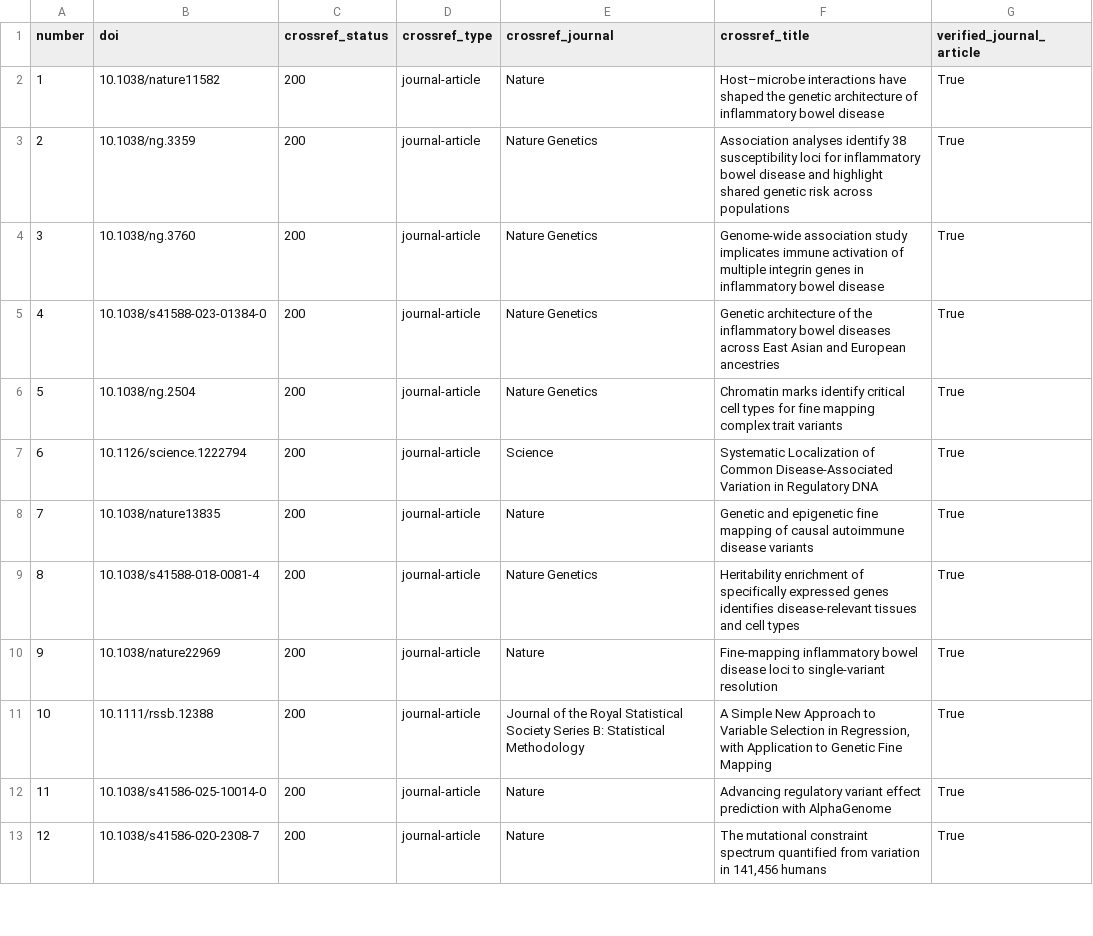
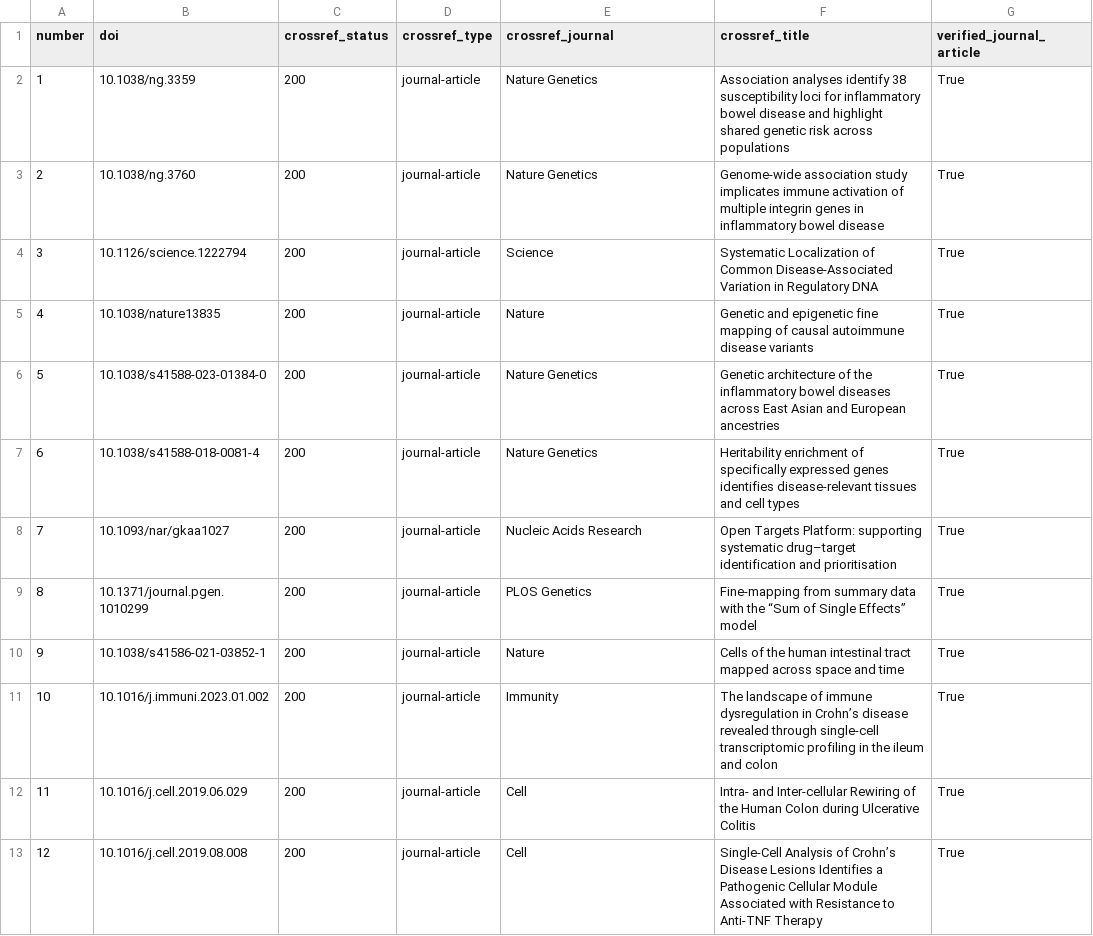
Before and after one commit to wzp24k/IBD-AlphaGenome2-Macrophage-Prioritization, a CSV file: results/tables/reference_doi_verification.csv, drawn as a sheet; only a part is shown; the diff covers the shown part only.

```diff
--- a/results/tables/reference_doi_verification.csv
+++ b/results/tables/reference_doi_verification.csv
@@ -1,13 +1,13 @@
 number,doi,crossref_status,crossref_type,crossref_journal,crossref_title,verified_journal_article
-1,10.1038/nature11582,200,journal-article,Nature,Host–microbe interactions have shaped the genetic architecture of inflammatory bowel disease,True
-2,10.1038/ng.3359,200,journal-article,Nature Genetics,Association analyses identify 38 susceptibility loci for inflammatory bowel disease and highlight shared genetic risk across populations,True
-3,10.1038/ng.3760,200,journal-article,Nature Genetics,Genome-wide association study implicates immune activation of multiple integrin genes in inflammatory bowel disease,True
-4,10.1038/s41588-023-01384-0,200,journal-article,Nature Genetics,Genetic architecture of the inflammatory bowel diseases across East Asian and European ancestries,True
-5,10.1038/ng.2504,200,journal-article,Nature Genetics,Chromatin marks identify critical cell types for fine mapping complex trait variants,True
-6,10.1126/science.1222794,200,journal-article,Science,Systematic Localization of Common Disease-Associated Variation in Regulatory DNA,True
-7,10.1038/nature13835,200,journal-article,Nature,Genetic and epigenetic fine mapping of causal autoimmune disease variants,True
-8,10.1038/s41588-018-0081-4,200,journal-article,Nature Genetics,Heritability enrichment of specifically expressed genes identifies disease-relevant tissues and cell types,True
-9,10.1038/nature22969,200,journal-article,Nature,Fine-mapping inflammatory bowel disease loci to single-variant resolution,True
-10,10.1111/rssb.12388,200,journal-article,Journal of the Royal Statistical Society Series B: Statistical Methodology,"A Simple New Approach to Variable Selection in Regression, with Application to Genetic Fine Mapping",True
-11,10.1038/s41586-025-10014-0,200,journal-article,Nature,Advancing regulatory variant effect prediction with AlphaGenome,True
-12,10.1038/s41586-020-2308-7,200,journal-article,Nature,"The mutational constraint spectrum quantified from variation in 141,456 humans",True
+1,10.1038/ng.3359,200,journal-article,Nature Genetics,Association analyses identify 38 susceptibility loci for inflammatory bowel disease and highlight shared genetic risk across populations,True
+2,10.1038/ng.3760,200,journal-article,Nature Genetics,Genome-wide association study implicates immune activation of multiple integrin genes in inflammatory bowel disease,True
+3,10.1126/science.1222794,200,journal-article,Science,Systematic Localization of Common Disease-Associated Variation in Regulatory DNA,True
+4,10.1038/nature13835,200,journal-article,Nature,Genetic and epigenetic fine mapping of causal autoimmune disease variants,True
+5,10.1038/s41588-023-01384-0,200,journal-article,Nature Genetics,Genetic architecture of the inflammatory bowel diseases across East Asian and European ancestries,True
+6,10.1038/s41588-018-0081-4,200,journal-article,Nature Genetics,Heritability enrichment of specifically expressed genes identifies disease-relevant tissues and cell types,True
+7,10.1093/nar/gkaa1027,200,journal-article,Nucleic Acids Research,Open Targets Platform: supporting systematic drug–target identification and prioritisation,True
+8,10.1371/journal.pgen.1010299,200,journal-article,PLOS Genetics,Fine-mapping from summary data with the “Sum of Single Effects” model,True
+9,10.1038/s41586-021-03852-1,200,journal-article,Nature,Cells of the human intestinal tract mapped across space and time,True
+10,10.1016/j.immuni.2023.01.002,200,journal-article,Immunity,The landscape of immune dysregulation in Crohn’s disease revealed through single-cell transcriptomic profiling in the ileum and colon,True
+11,10.1016/j.cell.2019.06.029,200,journal-article,Cell,Intra- and Inter-cellular Rewiring of the Human Colon during Ulcerative Colitis,True
+12,10.1016/j.cell.2019.08.008,200,journal-article,Cell,Single-Cell Analysis of Crohn’s Disease Lesions Identifies a Pathogenic Cellular Module Associated with Resistance to Anti-TNF Therapy,True
```
Also changed, not shown: 88 edited cells elsewhere in this file, results/tables/reference_citation_audit.csv, 17 other files.
